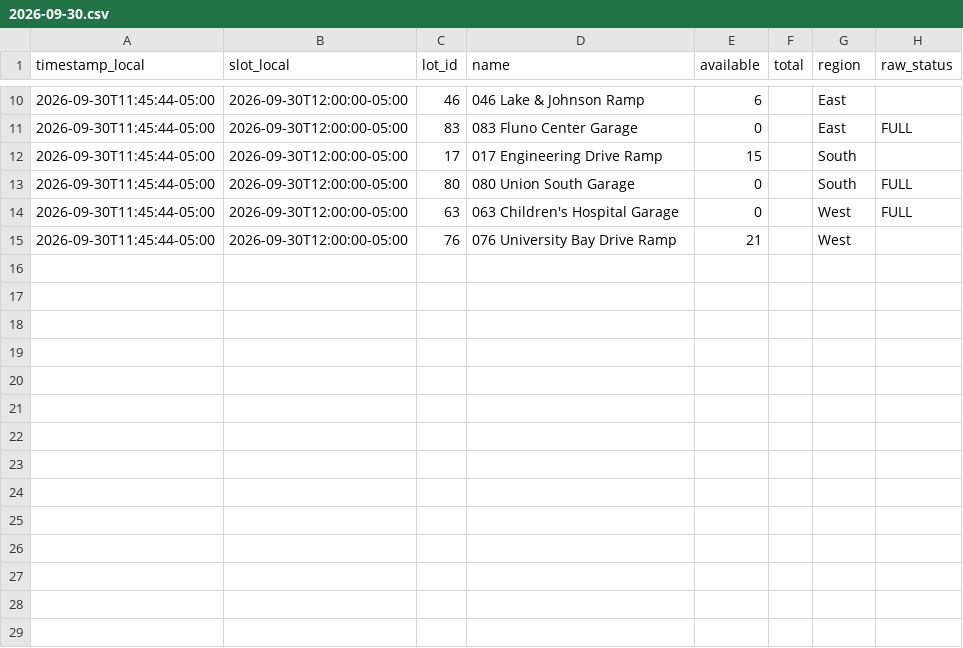
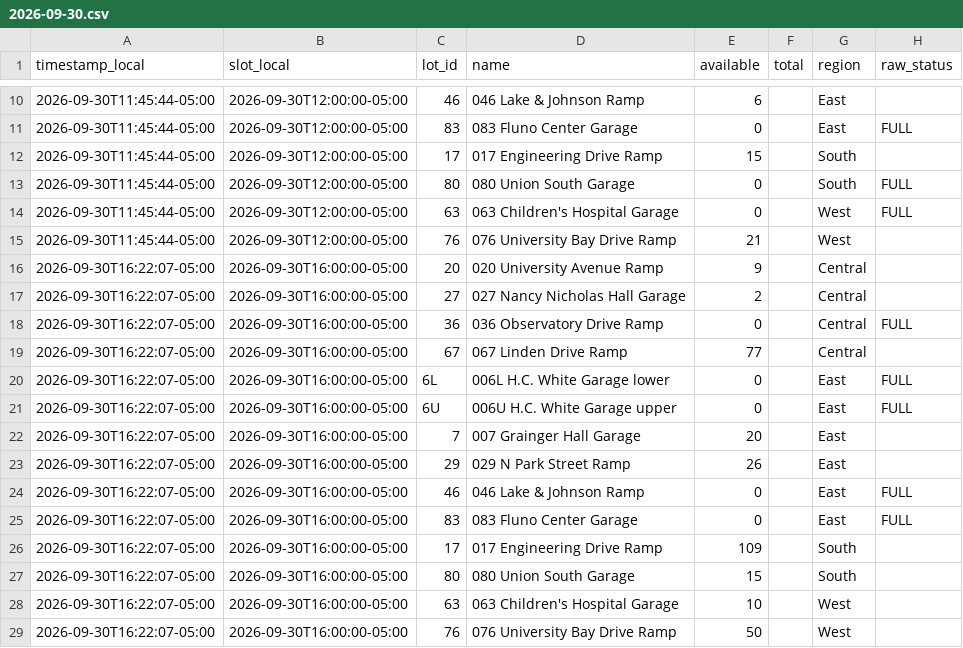
Before and after one commit to BillWan-zzzyyy/RampAvaiability, a CSV file: data/2026-09-30.csv, drawn as a sheet; only a part is shown, gaps mark what is left out.

```diff
--- a/data/2026-09-30.csv
+++ b/data/2026-09-30.csv
@@ -15 +15,15 @@ timestamp_local,slot_local,lot_id,name,available,total,region,raw_status
 2026-09-30T11:45:44-05:00,2026-09-30T12:00:00-05:00,76,076 University Bay Drive Ramp,21,,West,
+2026-09-30T16:22:07-05:00,2026-09-30T16:00:00-05:00,20,020 University Avenue Ramp,9,,Central,
+2026-09-30T16:22:07-05:00,2026-09-30T16:00:00-05:00,27,027 Nancy Nicholas Hall Garage,2,,Central,
+2026-09-30T16:22:07-05:00,2026-09-30T16:00:00-05:00,36,036 Observatory Drive Ramp,0,,Central,FULL
+2026-09-30T16:22:07-05:00,2026-09-30T16:00:00-05:00,67,067 Linden Drive Ramp,77,,Central,
+2026-09-30T16:22:07-05:00,2026-09-30T16:00:00-05:00,6L,006L H.C. White Garage lower,0,,East,FULL
+2026-09-30T16:22:07-05:00,2026-09-30T16:00:00-05:00,6U,006U H.C. White Garage upper,0,,East,FULL
+2026-09-30T16:22:07-05:00,2026-09-30T16:00:00-05:00,7,007 Grainger Hall Garage,20,,East,
+2026-09-30T16:22:07-05:00,2026-09-30T16:00:00-05:00,29,029 N Park Street Ramp,26,,East,
+2026-09-30T16:22:07-05:00,2026-09-30T16:00:00-05:00,46,046 Lake & Johnson Ramp,0,,East,FULL
+2026-09-30T16:22:07-05:00,2026-09-30T16:00:00-05:00,83,083 Fluno Center Garage,0,,East,FULL
+2026-09-30T16:22:07-05:00,2026-09-30T16:00:00-05:00,17,017 Engineering Drive Ramp,109,,South,
+2026-09-30T16:22:07-05:00,2026-09-30T16:00:00-05:00,80,080 Union South Garage,15,,South,
+2026-09-30T16:22:07-05:00,2026-09-30T16:00:00-05:00,63,063 Children's Hospital Garage,10,,West,
+2026-09-30T16:22:07-05:00,2026-09-30T16:00:00-05:00,76,076 University Bay Drive Ramp,50,,West,
```
